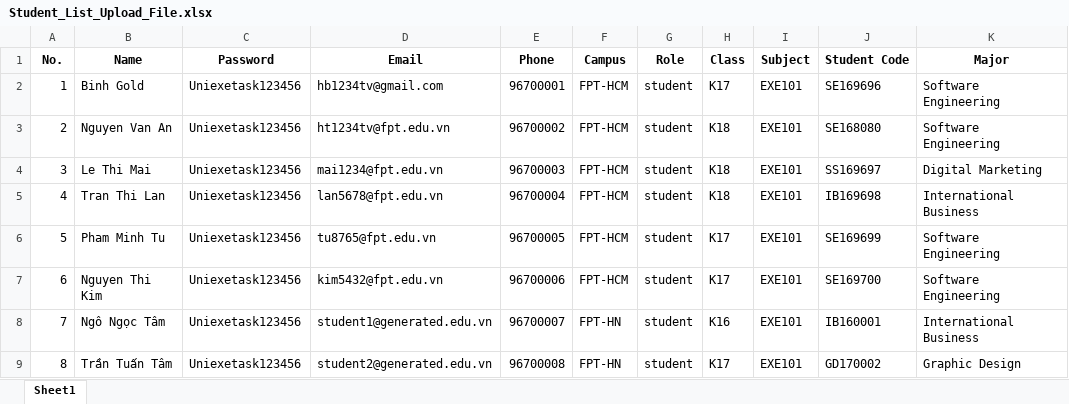
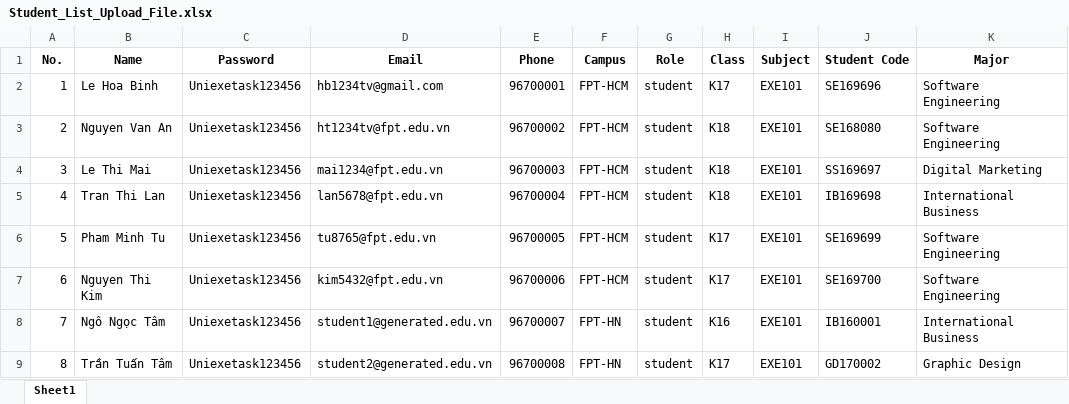
Before and after one commit to Robert-Tri/uniexetask, an Excel workbook: Student_List_Upload_File.xlsx, sheet Sheet1, drawn as a sheet; only a part is shown; values as stored, in another font and other column widths than the file's, no borders; the diff names each change by its address in the sheet, - before the commit and + after, or states it on an @@ line.

```diff
--- a/Student_List_Upload_File.xlsx (sheet Sheet1)
+++ b/Student_List_Upload_File.xlsx (sheet Sheet1)
-B2 (Name): Binh Gold
+B2 (Name): Le Hoa Binh
```
Also changed, not shown: formulas that keep their value, 3 other files.
